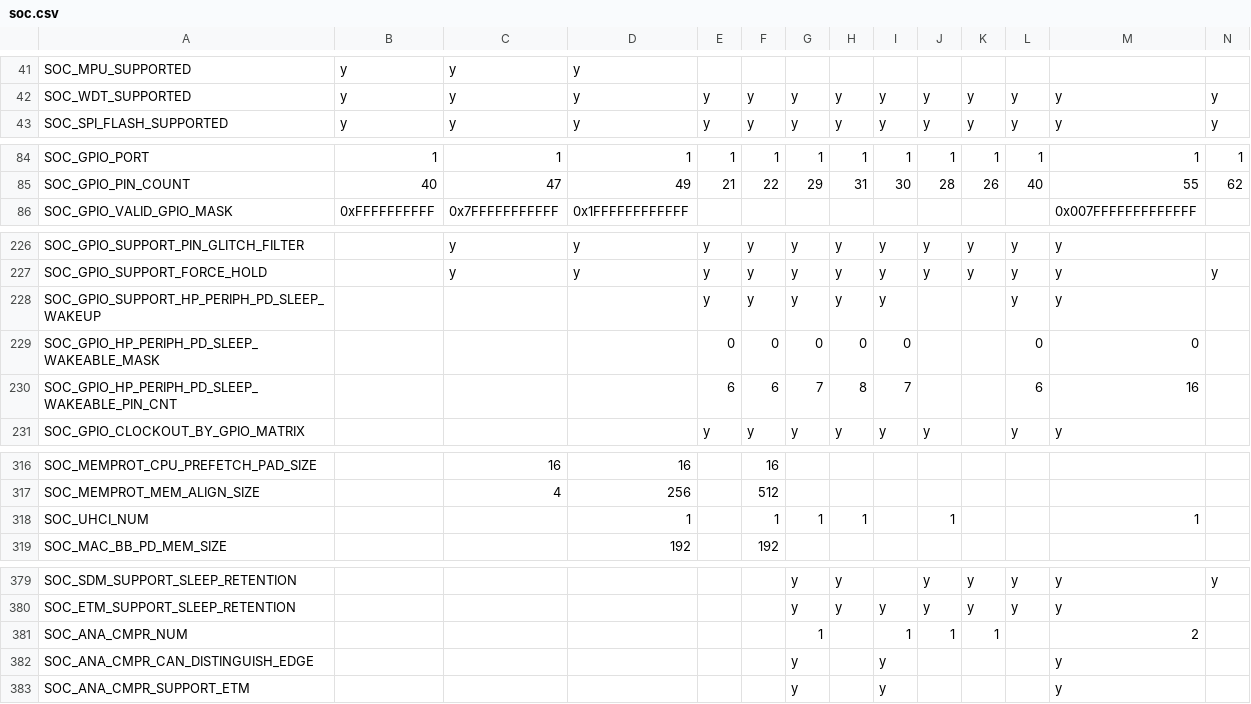
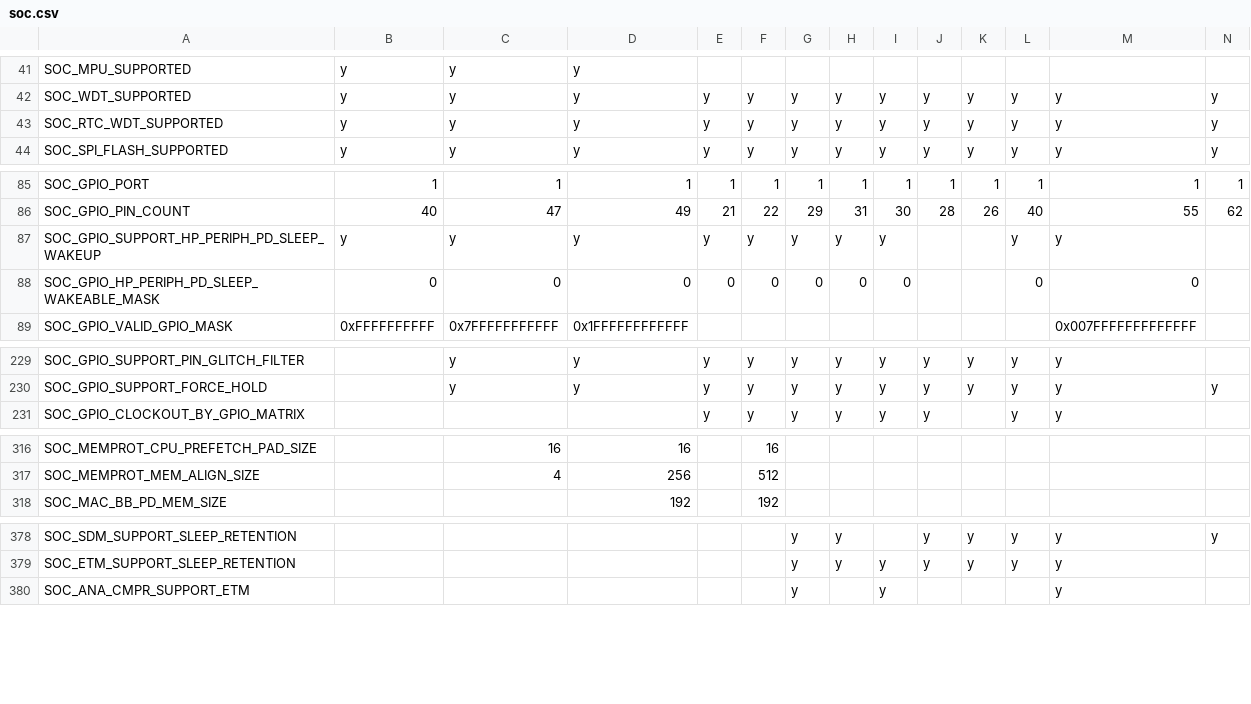
Before and after one commit to tanakamasayuki/ESP-IDF-SoC-Check, a CSV file: soc.csv, drawn as a sheet; only a part is shown, gaps mark what is left out; removed rows and columns are numbered as before the commit, all else as after; rows hold the shown columns only; the diff covers the shown part only; the diff names each change by its address in the sheet, - before the commit and + after, or states it on an @@ line.

```diff
--- a/soc.csv
+++ b/soc.csv
+row 43: SOC_RTC_WDT_SUPPORTED | y | y | y | y | y | y | y | y | y | y | y | y | y
+row 87: SOC_GPIO_SUPPORT_HP_PERIPH_PD_SLEEP_WAKEUP | y | y | y | y | y | y | y | y |  |  | y | y
+row 88: SOC_GPIO_HP_PERIPH_PD_SLEEP_WAKEABLE_MASK | 0 | 0 | 0 | 0 | 0 | 0 | 0 | 0 |  |  | 0 | 0
-row 228: SOC_GPIO_SUPPORT_HP_PERIPH_PD_SLEEP_WAKEUP |  |  |  | y | y | y | y | y |  |  | y | y
-row 229: SOC_GPIO_HP_PERIPH_PD_SLEEP_WAKEABLE_MASK |  |  |  | 0 | 0 | 0 | 0 | 0 |  |  | 0 | 0
-row 230: SOC_GPIO_HP_PERIPH_PD_SLEEP_WAKEABLE_PIN_CNT |  |  |  | 6 | 6 | 7 | 8 | 7 |  |  | 6 | 16
-row 318: SOC_UHCI_NUM |  |  | 1 |  | 1 | 1 | 1 |  | 1 |  |  | 1
-row 381: SOC_ANA_CMPR_NUM |  |  |  |  |  | 1 |  | 1 | 1 | 1 |  | 2
-row 382: SOC_ANA_CMPR_CAN_DISTINGUISH_EDGE |  |  |  |  |  | y |  | y |  |  |  | y
```
Also changed, not shown: 1 added row, 2 removed rows and 2 edited cells elsewhere in this file, 1 other file.
